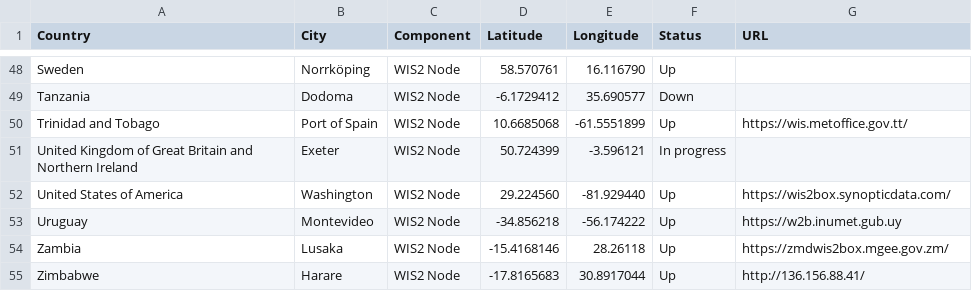
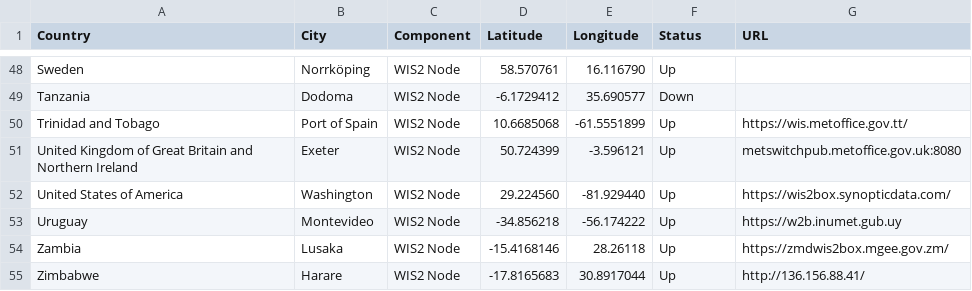
Before and after one commit to wmo-im/wis2pilot, a CSV file: participants.csv, drawn as a sheet; only a part is shown, gaps mark what is left out.

Commit message:
Update participants.csv

```diff
--- a/participants.csv
+++ b/participants.csv
@@ -50,3 +50,3 @@ Tanzania,Dodoma,WIS2 Node,-6.1729412,35.690577,Down,
 Trinidad and Tobago,Port of Spain,WIS2 Node,10.6685068,-61.5551899,Up, https://wis.metoffice.gov.tt/
-United Kingdom of Great Britain and Northern Ireland,Exeter, WIS2 Node, 50.724399,-3.596121, In progress,
+United Kingdom of Great Britain and Northern Ireland,Exeter, WIS2 Node, 50.724399,-3.596121, Up, metswitchpub.metoffice.gov.uk:8080
 United States of America,Washington,WIS2 Node,29.224560,-81.929440,Up,https://wis2box.synopticdata.com/
```
